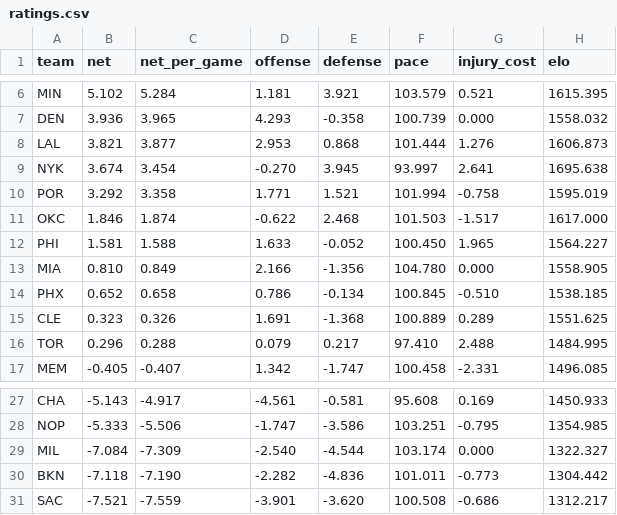
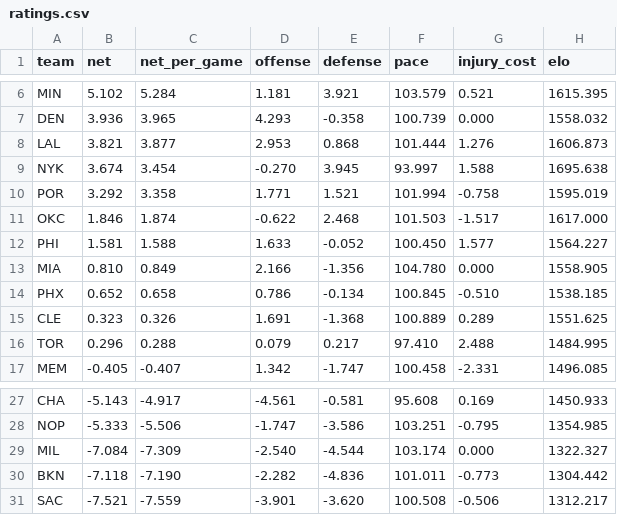
Before and after one commit to AramyJFerrent/AramyJFerrent, a CSV file: NBAScorePredictor/predictions/ratings.csv, drawn as a sheet; only a part is shown, gaps mark what is left out.

```diff
--- a/NBAScorePredictor/predictions/ratings.csv
+++ b/NBAScorePredictor/predictions/ratings.csv
@@ -8,6 +8,6 @@ DEN,3.936,3.965,4.293,-0.358,100.739,0.000,1558.032
 LAL,3.821,3.877,2.953,0.868,101.444,1.276,1606.873
-NYK,3.674,3.454,-0.270,3.945,93.997,2.641,1695.638
+NYK,3.674,3.454,-0.270,3.945,93.997,1.588,1695.638
 POR,3.292,3.358,1.771,1.521,101.994,-0.758,1595.019
 OKC,1.846,1.874,-0.622,2.468,101.503,-1.517,1617.000
-PHI,1.581,1.588,1.633,-0.052,100.450,1.965,1564.227
+PHI,1.581,1.588,1.633,-0.052,100.450,1.577,1564.227
 MIA,0.810,0.849,2.166,-1.356,104.780,0.000,1558.905
@@ -30,2 +30,2 @@ MIL,-7.084,-7.309,-2.540,-4.544,103.174,0.000,1322.327
 BKN,-7.118,-7.190,-2.282,-4.836,101.011,-0.773,1304.442
-SAC,-7.521,-7.559,-3.901,-3.620,100.508,-0.686,1312.217
+SAC,-7.521,-7.559,-3.901,-3.620,100.508,-0.506,1312.217
```
Also changed, not shown: NBAScorePredictor/predictions/log.csv, 3 other files.
